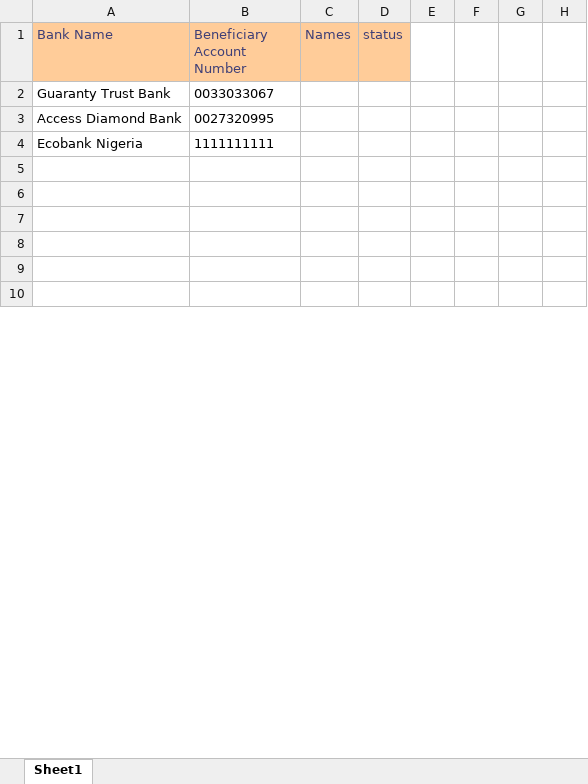
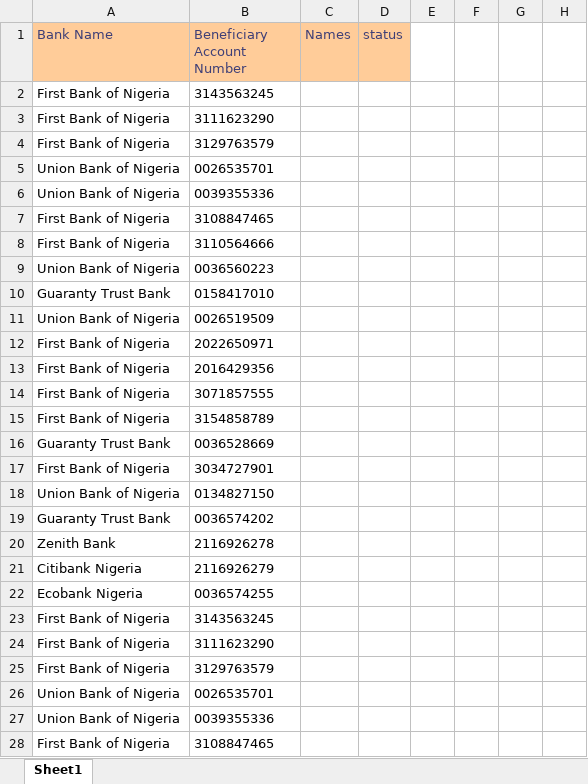
Before and after one commit to emcodest/autobankverify, an Excel workbook: public/sheets/_u2uploads.xlsx, sheet Sheet1, drawn as a sheet; only a part is shown; values as stored, in another font and other column widths than the file's, no borders; conditional formats not drawn; removed rows and columns are numbered as before the commit, all else as after; rows hold the shown columns only; the diff covers the shown part only; the diff names each change by its address in the sheet, - before the commit and + after, or states it on an @@ line.

```diff
--- a/public/sheets/_u2uploads.xlsx (sheet Sheet1)
+++ b/public/sheets/_u2uploads.xlsx (sheet Sheet1)
+row 2: First Bank of Nigeria | 3143563245
+row 3: First Bank of Nigeria | 3111623290
+row 4: First Bank of Nigeria | 3129763579
+row 5: Union Bank of Nigeria | 0026535701
+row 6: Union Bank of Nigeria | 0039355336
+row 7: First Bank of Nigeria | 3108847465
+row 8: First Bank of Nigeria | 3110564666
+row 9: Union Bank of Nigeria | 0036560223
-B10 (Beneficiary Account Number): 0033033067
+B10 (Beneficiary Account Number): 0158417010
-row 3: Access Diamond Bank | 0027320995
+row 11: Union Bank of Nigeria | 0026519509
+row 12: First Bank of Nigeria | 2022650971
+row 13: First Bank of Nigeria | 2016429356
+row 14: First Bank of Nigeria | 3071857555
+row 15: First Bank of Nigeria | 3154858789
+row 16: Guaranty Trust Bank | 0036528669
+row 17: First Bank of Nigeria | 3034727901
+row 18: Union Bank of Nigeria | 0134827150
+row 19: Guaranty Trust Bank | 0036574202
+row 20: Zenith Bank | 2116926278
+row 21: Citibank Nigeria | 2116926279
-B22 (Beneficiary Account Number): 1111111111
+B22 (Beneficiary Account Number): 0036574255
-row 23: (empty)
+row 23: First Bank of Nigeria | 3143563245
-row 24: (empty)
+row 24: First Bank of Nigeria | 3111623290
-row 25: (empty)
+row 25: First Bank of Nigeria | 3129763579
-row 26: (empty)
+row 26: Union Bank of Nigeria | 0026535701
-row 27: (empty)
+row 27: Union Bank of Nigeria | 0039355336
-row 28: (empty)
+row 28: First Bank of Nigeria | 3108847465
```
Also changed, not shown: 13 added rows and 88 edited cells elsewhere in this sheet, public/sheets/_u1uploads.xlsx, public/sheets/u_1report.xlsx, 3 other files.
